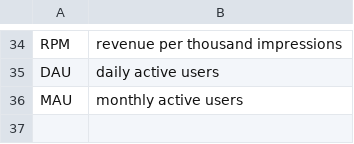
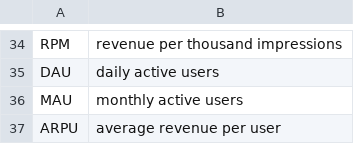
Before and after one commit to vitalizzare/online_marketing_abbr, a CSV file: abbr.csv, drawn as a sheet; only a part is shown, gaps mark what is left out; the diff names each change by its address in the sheet, - before the commit and + after, or states it on an @@ line.

Commit message:
add ARPU to abbr.csv

```diff
--- a/abbr.csv
+++ b/abbr.csv
+row 37: ARPU | average revenue per user
```
